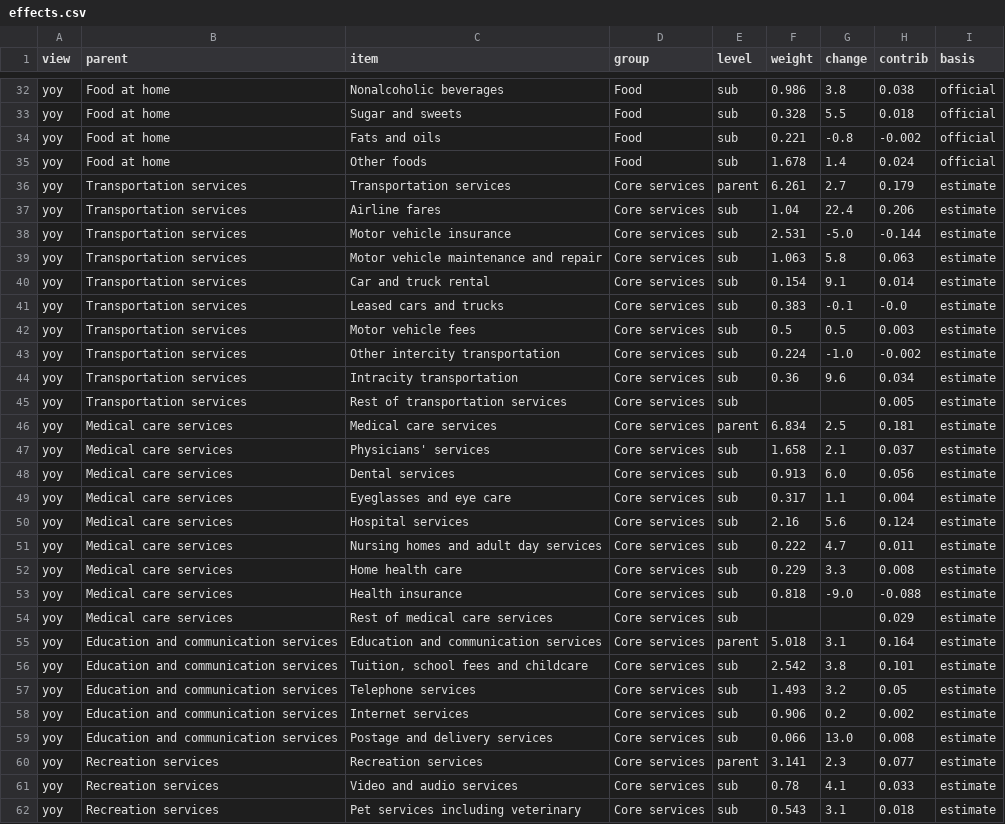
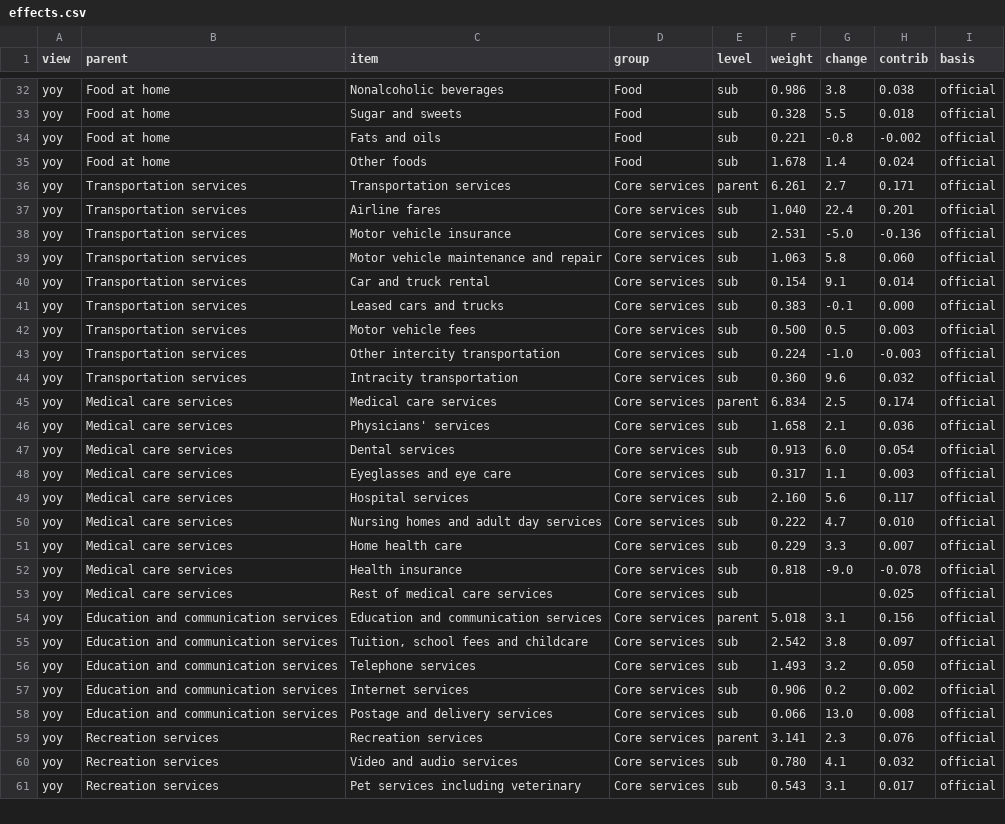
Before and after one commit to Eshxxn1/Inflation-Breakdown, a CSV file: data/effects.csv, drawn as a sheet; only a part is shown, gaps mark what is left out; the diff covers the shown part only.

```diff
--- a/data/effects.csv
+++ b/data/effects.csv
@@ -35,28 +35,27 @@ yoy,Food at home,Fats and oils,Food,sub,0.221,-0.8,-0.002,official
 yoy,Food at home,Other foods,Food,sub,1.678,1.4,0.024,official
-yoy,Transportation services,Transportation services,Core services,parent,6.261,2.7,0.179,estimate
-yoy,Transportation services,Airline fares,Core services,sub,1.04,22.4,0.206,estimate
-yoy,Transportation services,Motor vehicle insurance,Core services,sub,2.531,-5.0,-0.144,estimate
-yoy,Transportation services,Motor vehicle maintenance and repair,Core services,sub,1.063,5.8,0.063,estimate
-yoy,Transportation services,Car and truck rental,Core services,sub,0.154,9.1,0.014,estimate
-yoy,Transportation services,Leased cars and trucks,Core services,sub,0.383,-0.1,-0.0,estimate
-yoy,Transportation services,Motor vehicle fees,Core services,sub,0.5,0.5,0.003,estimate
-yoy,Transportation services,Other intercity transportation,Core services,sub,0.224,-1.0,-0.002,estimate
-yoy,Transportation services,Intracity transportation,Core services,sub,0.36,9.6,0.034,estimate
-yoy,Transportation services,Rest of transportation services,Core services,sub,,,0.005,estimate
-yoy,Medical care services,Medical care services,Core services,parent,6.834,2.5,0.181,estimate
-yoy,Medical care services,Physicians' services,Core services,sub,1.658,2.1,0.037,estimate
-yoy,Medical care services,Dental services,Core services,sub,0.913,6.0,0.056,estimate
-yoy,Medical care services,Eyeglasses and eye care,Core services,sub,0.317,1.1,0.004,estimate
-yoy,Medical care services,Hospital services,Core services,sub,2.16,5.6,0.124,estimate
-yoy,Medical care services,Nursing homes and adult day services,Core services,sub,0.222,4.7,0.011,estimate
-yoy,Medical care services,Home health care,Core services,sub,0.229,3.3,0.008,estimate
-yoy,Medical care services,Health insurance,Core services,sub,0.818,-9.0,-0.088,estimate
-yoy,Medical care services,Rest of medical care services,Core services,sub,,,0.029,estimate
-yoy,Education and communication services,Education and communication services,Core services,parent,5.018,3.1,0.164,estimate
-yoy,Education and communication services,"Tuition, school fees and childcare",Core services,sub,2.542,3.8,0.101,estimate
-yoy,Education and communication services,Telephone services,Core services,sub,1.493,3.2,0.05,estimate
-yoy,Education and communication services,Internet services,Core services,sub,0.906,0.2,0.002,estimate
-yoy,Education and communication services,Postage and delivery services,Core services,sub,0.066,13.0,0.008,estimate
-yoy,Recreation services,Recreation services,Core services,parent,3.141,2.3,0.077,estimate
-yoy,Recreation services,Video and audio services,Core services,sub,0.78,4.1,0.033,estimate
-yoy,Recreation services,Pet services including veterinary,Core services,sub,0.543,3.1,0.018,estimate
+yoy,Transportation services,Transportation services,Core services,parent,6.261,2.7,0.171,official
+yoy,Transportation services,Airline fares,Core services,sub,1.040,22.4,0.201,official
+yoy,Transportation services,Motor vehicle insurance,Core services,sub,2.531,-5.0,-0.136,official
+yoy,Transportation services,Motor vehicle maintenance and repair,Core services,sub,1.063,5.8,0.060,official
+yoy,Transportation services,Car and truck rental,Core services,sub,0.154,9.1,0.014,official
+yoy,Transportation services,Leased cars and trucks,Core services,sub,0.383,-0.1,0.000,official
+yoy,Transportation services,Motor vehicle fees,Core services,sub,0.500,0.5,0.003,official
+yoy,Transportation services,Other intercity transportation,Core services,sub,0.224,-1.0,-0.003,official
+yoy,Transportation services,Intracity transportation,Core services,sub,0.360,9.6,0.032,official
+yoy,Medical care services,Medical care services,Core services,parent,6.834,2.5,0.174,official
+yoy,Medical care services,Physicians' services,Core services,sub,1.658,2.1,0.036,official
+yoy,Medical care services,Dental services,Core services,sub,0.913,6.0,0.054,official
+yoy,Medical care services,Eyeglasses and eye care,Core services,sub,0.317,1.1,0.003,official
+yoy,Medical care services,Hospital services,Core services,sub,2.160,5.6,0.117,official
+yoy,Medical care services,Nursing homes and adult day services,Core services,sub,0.222,4.7,0.010,official
+yoy,Medical care services,Home health care,Core services,sub,0.229,3.3,0.007,official
+yoy,Medical care services,Health insurance,Core services,sub,0.818,-9.0,-0.078,official
+yoy,Medical care services,Rest of medical care services,Core services,sub,,,0.025,official
+yoy,Education and communication services,Education and communication services,Core services,parent,5.018,3.1,0.156,official
+yoy,Education and communication services,"Tuition, school fees and childcare",Core services,sub,2.542,3.8,0.097,official
+yoy,Education and communication services,Telephone services,Core services,sub,1.493,3.2,0.050,official
+yoy,Education and communication services,Internet services,Core services,sub,0.906,0.2,0.002,official
+yoy,Education and communication services,Postage and delivery services,Core services,sub,0.066,13.0,0.008,official
+yoy,Recreation services,Recreation services,Core services,parent,3.141,2.3,0.076,official
+yoy,Recreation services,Video and audio services,Core services,sub,0.780,4.1,0.032,official
+yoy,Recreation services,Pet services including veterinary,Core services,sub,0.543,3.1,0.017,official
```
Also changed, not shown: 1 removed row and 105 edited cells elsewhere in this file, data/components.csv, data/components_monthly.csv, 2 other files.
